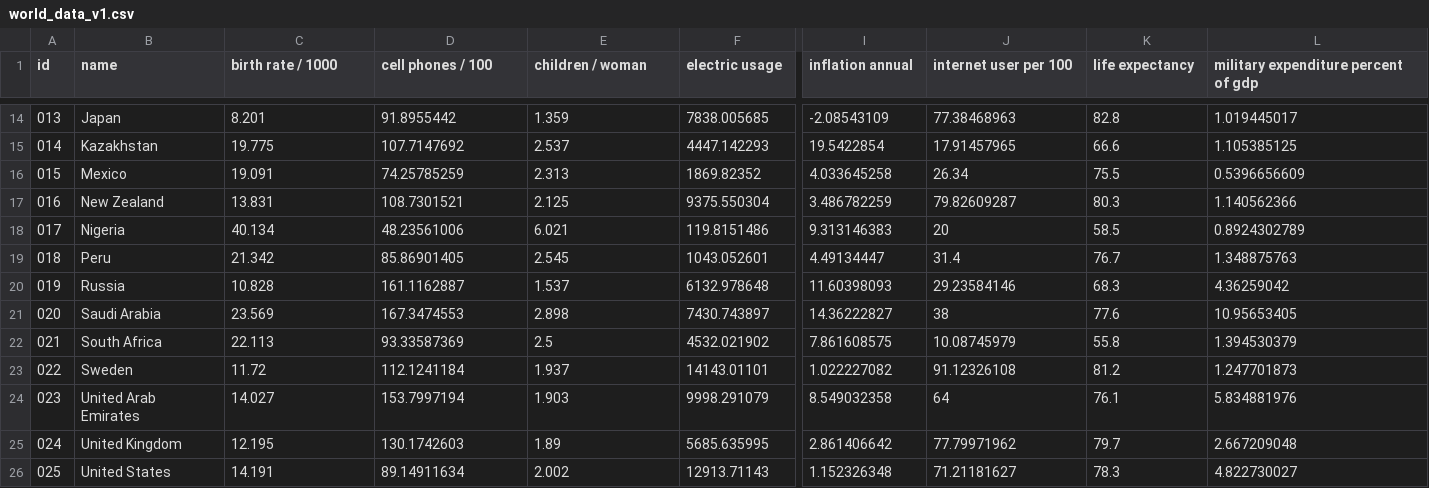
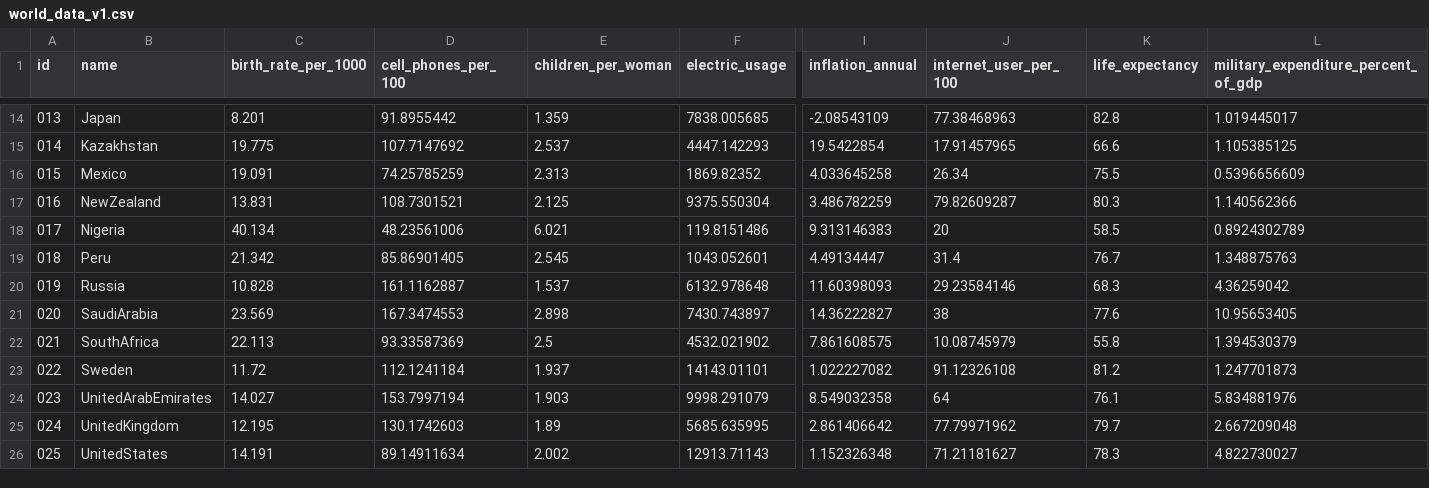
Before and after one commit to HarryForSWT/WME_Aufgabe4_Zhao, a CSV file: world_data_v1.csv, drawn as a sheet; only a part is shown, gaps mark what is left out; the diff names each change by its address in the sheet, - before the commit and + after, or states it on an @@ line.

```diff
--- a/world_data_v1.csv
+++ b/world_data_v1.csv
-C1: birth rate / 1000
+C1: birth_rate_per_1000
-D1: cell phones / 100
+D1: cell_phones_per_100
-E1: children / woman
+E1: children_per_woman
-F1: electric usage
+F1: electric_usage
-I1: inflation annual
+I1: inflation_annual
-J1: internet user per 100
+J1: internet_user_per_100
-K1: life expectancy
+K1: life_expectancy
-L1: military expenditure percent of gdp
+L1: military_expenditure_percent_of_gdp
-B17 (name): New Zealand
+B17 (name): NewZealand
-B21 (name): Saudi Arabia
+B21 (name): SaudiArabia
-B22 (name): South Africa
+B22 (name): SouthAfrica
-B24 (name): United Arab Emirates
+B24 (name): UnitedArabEmirates
-B25 (name): United Kingdom
+B25 (name): UnitedKingdom
-B26 (name): United States
+B26 (name): UnitedStates
```
Also changed, not shown: 3 other files.
